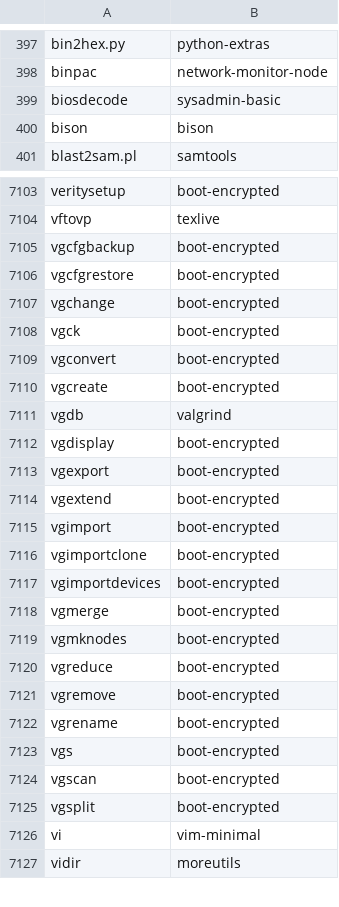
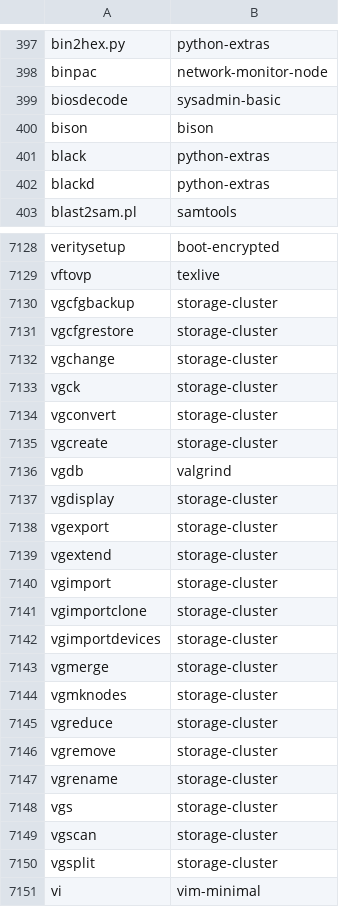
Before and after one commit to clearlinux-pkgs/cnf, a CSV file: commandlist.csv, drawn as a sheet; only a part is shown, gaps mark what is left out; the shorter side is filled out with more unchanged rows; the diff covers the shown part only.

```diff
--- a/commandlist.csv
+++ b/commandlist.csv
@@ -400,2 +400,4 @@ biosdecode	sysadmin-basic
 bison	bison
+black	python-extras
+blackd	python-extras
 blast2sam.pl	samtools
@@ -7104,23 +7129,23 @@ veritysetup	boot-encrypted
 vftovp	texlive
-vgcfgbackup	boot-encrypted
-vgcfgrestore	boot-encrypted
-vgchange	boot-encrypted
-vgck	boot-encrypted
-vgconvert	boot-encrypted
-vgcreate	boot-encrypted
+vgcfgbackup	storage-cluster
+vgcfgrestore	storage-cluster
+vgchange	storage-cluster
+vgck	storage-cluster
+vgconvert	storage-cluster
+vgcreate	storage-cluster
 vgdb	valgrind
-vgdisplay	boot-encrypted
-vgexport	boot-encrypted
-vgextend	boot-encrypted
-vgimport	boot-encrypted
-vgimportclone	boot-encrypted
-vgimportdevices	boot-encrypted
-vgmerge	boot-encrypted
-vgmknodes	boot-encrypted
-vgreduce	boot-encrypted
-vgremove	boot-encrypted
-vgrename	boot-encrypted
-vgs	boot-encrypted
-vgscan	boot-encrypted
-vgsplit	boot-encrypted
+vgdisplay	storage-cluster
+vgexport	storage-cluster
+vgextend	storage-cluster
+vgimport	storage-cluster
+vgimportclone	storage-cluster
+vgimportdevices	storage-cluster
+vgmerge	storage-cluster
+vgmknodes	storage-cluster
+vgreduce	storage-cluster
+vgremove	storage-cluster
+vgrename	storage-cluster
+vgs	storage-cluster
+vgscan	storage-cluster
+vgsplit	storage-cluster
 vi	vim-minimal
```
Also changed, not shown: 23 added rows and 36 edited cells elsewhere in this file, 2 other files.
